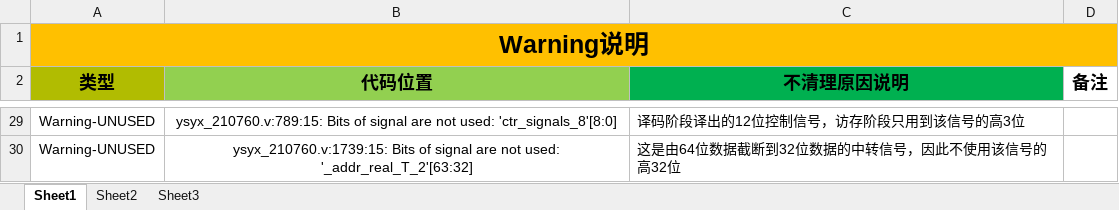
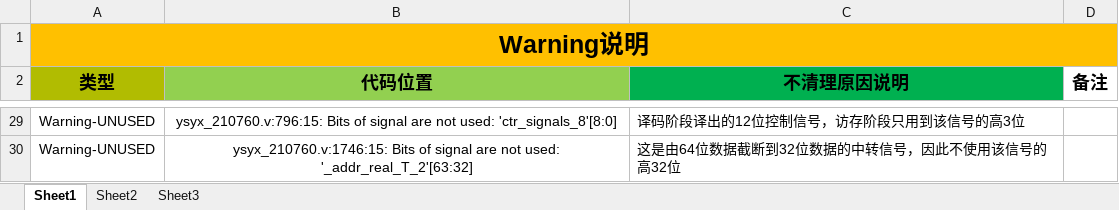
Before and after one commit to huanglingfeng/ysyx_210760, an Excel workbook: submit/Verilator中Warning无法清理说明.xlsx, sheet Sheet1, drawn as a sheet; only a part is shown, gaps mark what is left out; values as stored, in another font and other column widths than the file's, no borders; the diff covers the shown part only; the diff names each change by its address in the sheet, - before the commit and + after, or states it on an @@ line.

```diff
--- a/submit/Verilator中Warning无法清理说明.xlsx (sheet Sheet1)
+++ b/submit/Verilator中Warning无法清理说明.xlsx (sheet Sheet1)
-B29 (代码位置): ysyx_210760.v:789:15: Bits of…
+B29 (代码位置): ysyx_210760.v:796:15: Bits of…
-B30 (代码位置): ysyx_210760.v:1739:15: Bits of…
+B30 (代码位置): ysyx_210760.v:1746:15: Bits of…
```
Also changed, not shown: 26 edited cells elsewhere in this sheet.
